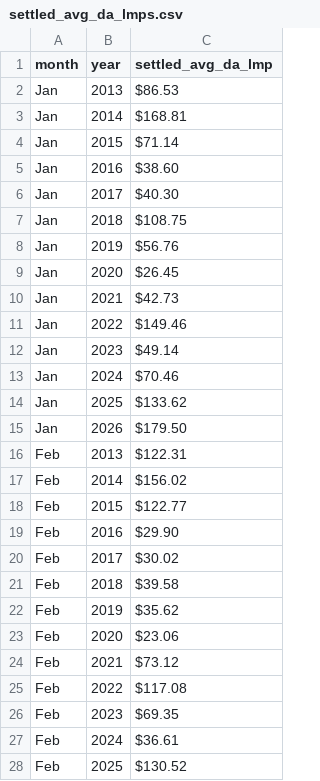
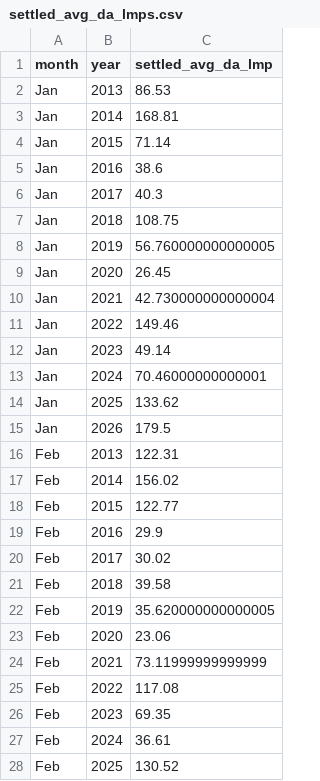
Before and after one commit to nategarozzo/BestBaseWorstModel, a CSV file: data/clean/settled_avg_da_lmps.csv, drawn as a sheet; only a part is shown; the diff covers the shown part only.

```diff
--- a/data/clean/settled_avg_da_lmps.csv
+++ b/data/clean/settled_avg_da_lmps.csv
@@ -1,28 +1,28 @@
 month,year,settled_avg_da_lmp
-Jan,2013,$86.53
-Jan,2014,$168.81
-Jan,2015,$71.14
-Jan,2016,$38.60
-Jan,2017,$40.30
-Jan,2018,$108.75
-Jan,2019,$56.76
-Jan,2020,$26.45
-Jan,2021,$42.73
-Jan,2022,$149.46
-Jan,2023,$49.14
-Jan,2024,$70.46
-Jan,2025,$133.62
-Jan,2026,$179.50
-Feb,2013,$122.31
-Feb,2014,$156.02
-Feb,2015,$122.77
-Feb,2016,$29.90
-Feb,2017,$30.02
-Feb,2018,$39.58
-Feb,2019,$35.62
-Feb,2020,$23.06
-Feb,2021,$73.12
-Feb,2022,$117.08
-Feb,2023,$69.35
-Feb,2024,$36.61
-Feb,2025,$130.52
+Jan,2013,86.53
+Jan,2014,168.81
+Jan,2015,71.14
+Jan,2016,38.6
+Jan,2017,40.3
+Jan,2018,108.75
+Jan,2019,56.760000000000005
+Jan,2020,26.45
+Jan,2021,42.730000000000004
+Jan,2022,149.46
+Jan,2023,49.14
+Jan,2024,70.46000000000001
+Jan,2025,133.62
+Jan,2026,179.5
+Feb,2013,122.31
+Feb,2014,156.02
+Feb,2015,122.77
+Feb,2016,29.9
+Feb,2017,30.02
+Feb,2018,39.58
+Feb,2019,35.620000000000005
+Feb,2020,23.06
+Feb,2021,73.11999999999999
+Feb,2022,117.08
+Feb,2023,69.35
+Feb,2024,36.61
+Feb,2025,130.52
```
Also changed, not shown: 134 edited cells elsewhere in this file, 1 other file.
